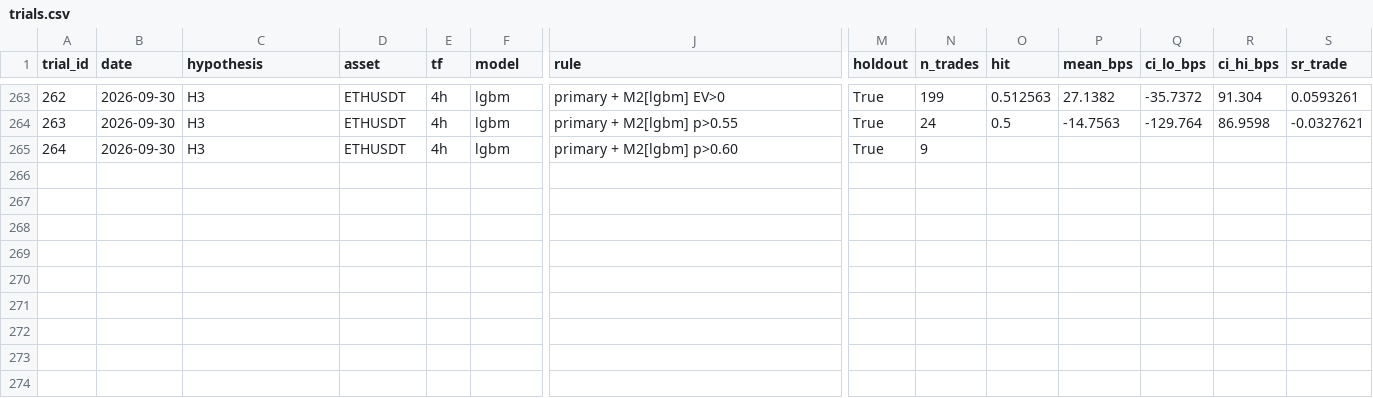
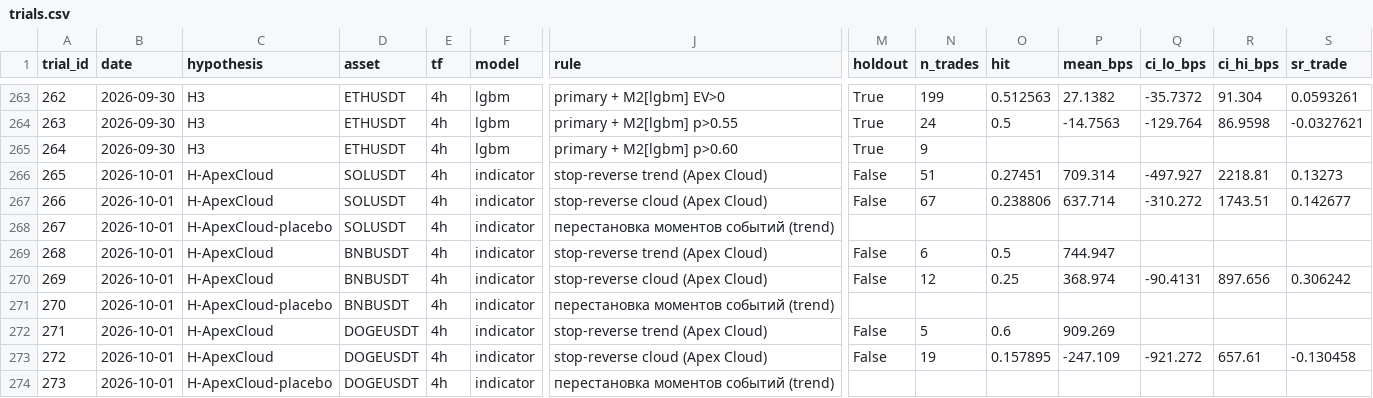
Before and after one commit to bitglumerzz/market-regime-dashboard, a CSV file: reports/trials.csv, drawn as a sheet; only a part is shown, gaps mark what is left out; rows hold the shown columns only; the diff names each change by its address in the sheet, - before the commit and + after, or states it on an @@ line.

```diff
--- a/reports/trials.csv
+++ b/reports/trials.csv
+row 266: 265 | 2026-10-01 | H-ApexCloud | SOLUSDT | 4h | indicator | stop-reverse trend (Apex Cloud) | False | 51 | 0.27451 | 709.314 | -497.927 | 2218.81 | 0.13273
+row 267: 266 | 2026-10-01 | H-ApexCloud | SOLUSDT | 4h | indicator | stop-reverse cloud (Apex Cloud) | False | 67 | 0.238806 | 637.714 | -310.272 | 1743.51 | 0.142677
+row 268: 267 | 2026-10-01 | H-ApexCloud-placebo | SOLUSDT | 4h | indicator | перестановка моментов событий (trend)
+row 269: 268 | 2026-10-01 | H-ApexCloud | BNBUSDT | 4h | indicator | stop-reverse trend (Apex Cloud) | False | 6 | 0.5 | 744.947
+row 270: 269 | 2026-10-01 | H-ApexCloud | BNBUSDT | 4h | indicator | stop-reverse cloud (Apex Cloud) | False | 12 | 0.25 | 368.974 | -90.4131 | 897.656 | 0.306242
+row 271: 270 | 2026-10-01 | H-ApexCloud-placebo | BNBUSDT | 4h | indicator | перестановка моментов событий (trend)
+row 272: 271 | 2026-10-01 | H-ApexCloud | DOGEUSDT | 4h | indicator | stop-reverse trend (Apex Cloud) | False | 5 | 0.6 | 909.269
+row 273: 272 | 2026-10-01 | H-ApexCloud | DOGEUSDT | 4h | indicator | stop-reverse cloud (Apex Cloud) | False | 19 | 0.157895 | -247.109 | -921.272 | 657.61 | -0.130458
+row 274: 273 | 2026-10-01 | H-ApexCloud-placebo | DOGEUSDT | 4h | indicator | перестановка моментов событий (trend)
```
Also changed, not shown: 8 other files.
